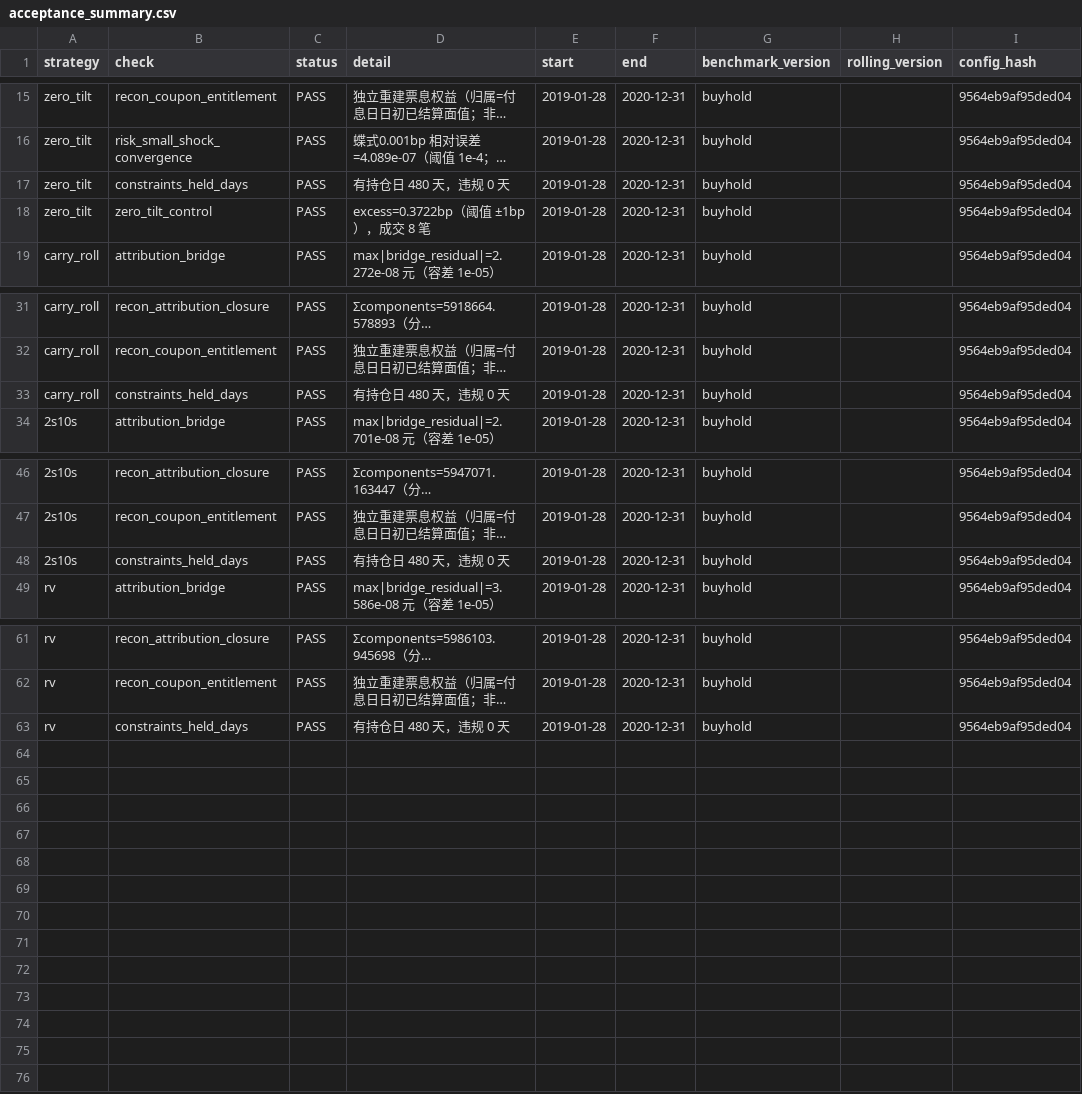
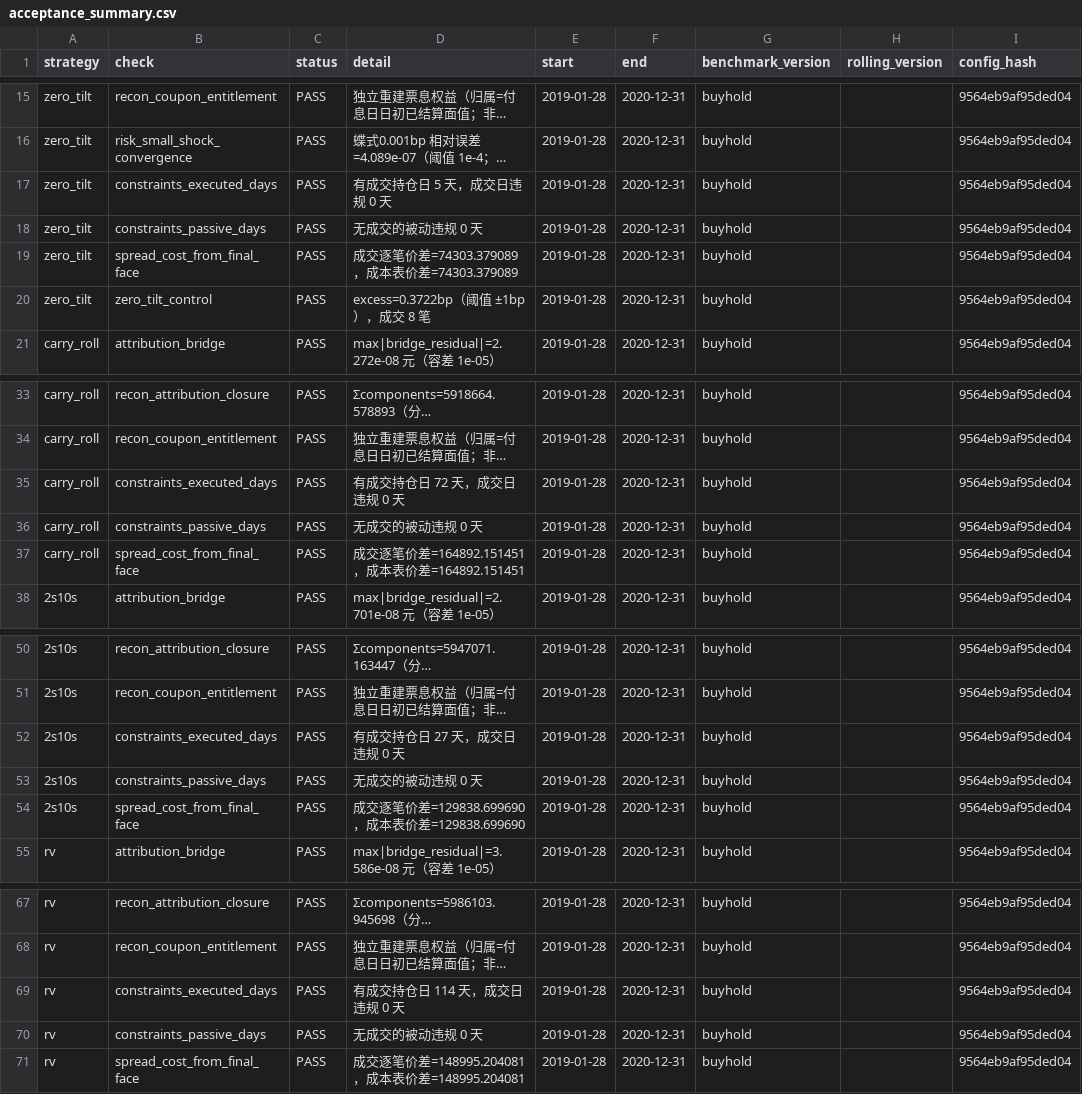
Before and after one commit to INNOCUITY/chinadebt, a CSV file: reports/acceptance_summary.csv, drawn as a sheet; only a part is shown, gaps mark what is left out; long unchanged cells end in …; addresses are those after the commit; the diff names each change by its address in the sheet, - before the commit and + after, or states it on an @@ line.

```diff
--- a/reports/acceptance_summary.csv
+++ b/reports/acceptance_summary.csv
-B17 (check): constraints_held_days
+B17 (check): constraints_executed_days
-D17 (detail): 有持仓日 480 天，违规 0 天
+D17 (detail): 有成交持仓日 5 天，成交日违规 0 天
+row 18: zero_tilt | constraints_passive_days | PASS | 无成交的被动违规 0 天 | 2019-01-28 | 2020-12-31 | buyhold |  | 9564eb9af95ded04
+row 19: zero_tilt | spread_cost_from_final_face | PASS | 成交逐笔价差=74303.379089，成本表价差=74303.379089 | 2019-01-28 | 2020-12-31 | buyhold |  | 9564eb9af95ded04
-B35 (check): constraints_held_days
+B35 (check): constraints_executed_days
-D35 (detail): 有持仓日 480 天，违规 0 天
+D35 (detail): 有成交持仓日 72 天，成交日违规 0 天
+row 36: carry_roll | constraints_passive_days | PASS | 无成交的被动违规 0 天 | 2019-01-28 | 2020-12-31 | buyhold |  | 9564eb9af95ded04
+row 37: carry_roll | spread_cost_from_final_face | PASS | 成交逐笔价差=164892.151451，成本表价差=164892.151451 | 2019-01-28 | 2020-12-31 | buyhold |  | 9564eb9af95ded04
-B52 (check): constraints_held_days
+B52 (check): constraints_executed_days
-D52 (detail): 有持仓日 480 天，违规 0 天
+D52 (detail): 有成交持仓日 27 天，成交日违规 0 天
+row 53: 2s10s | constraints_passive_days | PASS | 无成交的被动违规 0 天 | 2019-01-28 | 2020-12-31 | buyhold |  | 9564eb9af95ded04
+row 54: 2s10s | spread_cost_from_final_face | PASS | 成交逐笔价差=129838.699690，成本表价差=129838.699690 | 2019-01-28 | 2020-12-31 | buyhold |  | 9564eb9af95ded04
-B69 (check): constraints_held_days
+B69 (check): constraints_executed_days
-D69 (detail): 有持仓日 480 天，违规 0 天
+D69 (detail): 有成交持仓日 114 天，成交日违规 0 天
+row 70: rv | constraints_passive_days | PASS | 无成交的被动违规 0 天 | 2019-01-28 | 2020-12-31 | buyhold |  | 9564eb9af95ded04
+row 71: rv | spread_cost_from_final_face | PASS | 成交逐笔价差=148995.204081，成本表价差=148995.204081 | 2019-01-28 | 2020-12-31 | buyhold |  | 9564eb9af95ded04
```
Also changed, not shown: reports/acceptance_summary_rolling.csv, reports/long_sample_2s10s_roll_events.csv, 24 other files.
